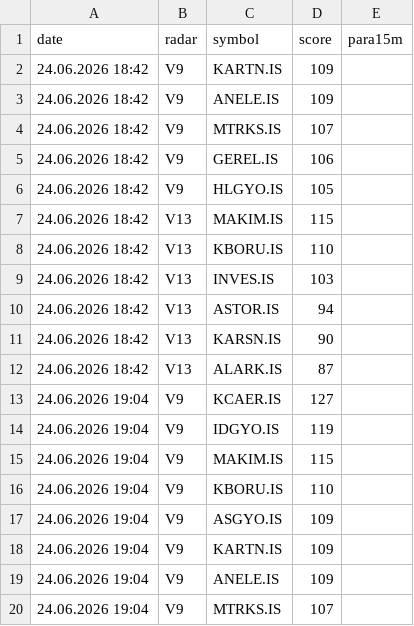
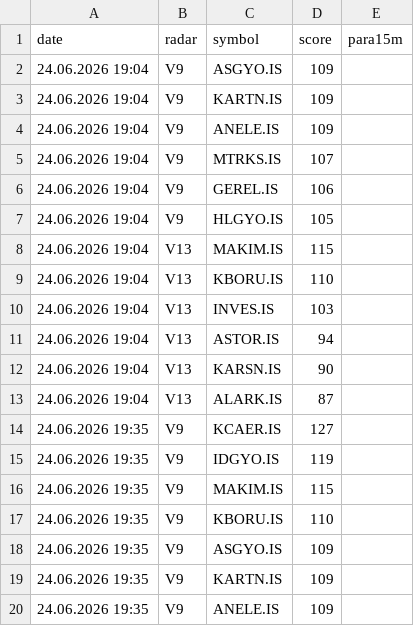
Before and after one commit to gokhan-bist-radar/gokhan-bist-radar, a CSV file: radar_memory.csv, drawn as a sheet; only a part is shown; the shorter side is filled out with more unchanged rows; the diff covers the shown part only.

```diff
--- a/radar_memory.csv
+++ b/radar_memory.csv
@@ -1,17 +1,2 @@
 date,radar,symbol,score,para15m
-24.06.2026 18:42,V9,KARTN.IS,109,
-24.06.2026 18:42,V9,ANELE.IS,109,
-24.06.2026 18:42,V9,MTRKS.IS,107,
-24.06.2026 18:42,V9,GEREL.IS,106,
-24.06.2026 18:42,V9,HLGYO.IS,105,
-24.06.2026 18:42,V13,MAKIM.IS,115,
-24.06.2026 18:42,V13,KBORU.IS,110,
-24.06.2026 18:42,V13,INVES.IS,103,
-24.06.2026 18:42,V13,ASTOR.IS,94,
-24.06.2026 18:42,V13,KARSN.IS,90,
-24.06.2026 18:42,V13,ALARK.IS,87,
-24.06.2026 19:04,V9,KCAER.IS,127,
-24.06.2026 19:04,V9,IDGYO.IS,119,
-24.06.2026 19:04,V9,MAKIM.IS,115,
-24.06.2026 19:04,V9,KBORU.IS,110,
 24.06.2026 19:04,V9,ASGYO.IS,109,
```
Also changed, not shown: 13 added rows elsewhere in this file, radar_performance.csv, radar_signals.csv.
